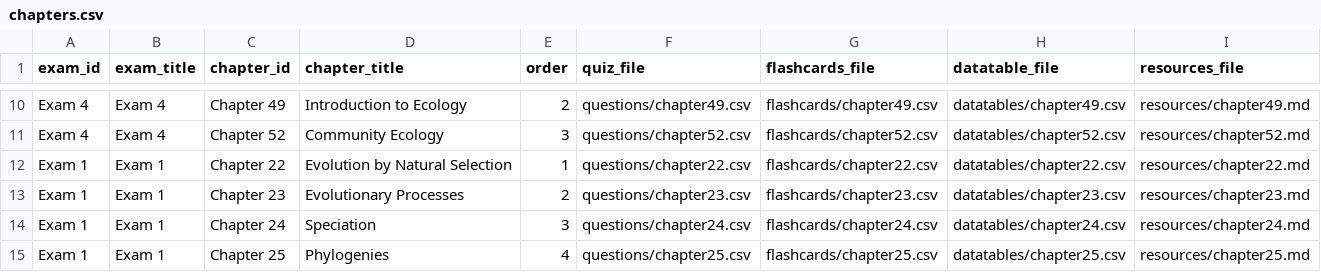
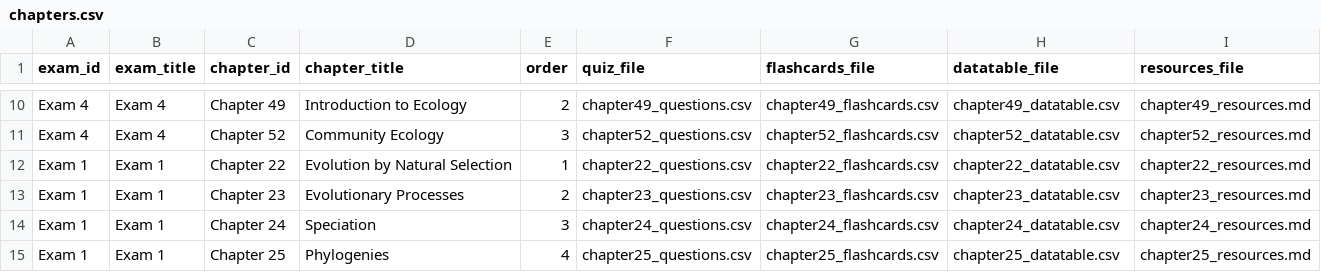
Before and after one commit to lask2026/biol112, a CSV file: chapters.csv, drawn as a sheet; only a part is shown, gaps mark what is left out; the diff covers the shown part only.

Commit message:
Apply UI refresh and sync chapter content updates

```diff
--- a/chapters.csv
+++ b/chapters.csv
@@ -10,6 +10,6 @@ exam_id,exam_title,chapter_id,chapter_title,order,quiz_file,flashcards_file,data
- Exam 4,Exam 4, Chapter 49, Introduction to Ecology,2,questions/chapter49.csv,flashcards/chapter49.csv,datatables/chapter49.csv,resources/chapter49.md
- Exam 4,Exam 4, Chapter 52, Community Ecology,3,questions/chapter52.csv,flashcards/chapter52.csv,datatables/chapter52.csv,resources/chapter52.md
- Exam 1,Exam 1, Chapter 22, Evolution by Natural Selection,1,questions/chapter22.csv,flashcards/chapter22.csv,datatables/chapter22.csv,resources/chapter22.md
- Exam 1,Exam 1, Chapter 23, Evolutionary Processes,2,questions/chapter23.csv,flashcards/chapter23.csv,datatables/chapter23.csv,resources/chapter23.md
- Exam 1,Exam 1, Chapter 24, Speciation,3,questions/chapter24.csv,flashcards/chapter24.csv,datatables/chapter24.csv,resources/chapter24.md
- Exam 1,Exam 1, Chapter 25, Phylogenies,4,questions/chapter25.csv,flashcards/chapter25.csv,datatables/chapter25.csv,resources/chapter25.md
+ Exam 4,Exam 4, Chapter 49, Introduction to Ecology,2,chapter49_questions.csv,chapter49_flashcards.csv,chapter49_datatable.csv,chapter49_resources.md
+ Exam 4,Exam 4, Chapter 52, Community Ecology,3,chapter52_questions.csv,chapter52_flashcards.csv,chapter52_datatable.csv,chapter52_resources.md
+ Exam 1,Exam 1, Chapter 22, Evolution by Natural Selection,1,chapter22_questions.csv,chapter22_flashcards.csv,chapter22_datatable.csv,chapter22_resources.md
+ Exam 1,Exam 1, Chapter 23, Evolutionary Processes,2,chapter23_questions.csv,chapter23_flashcards.csv,chapter23_datatable.csv,chapter23_resources.md
+ Exam 1,Exam 1, Chapter 24, Speciation,3,chapter24_questions.csv,chapter24_flashcards.csv,chapter24_datatable.csv,chapter24_resources.md
+ Exam 1,Exam 1, Chapter 25, Phylogenies,4,chapter25_questions.csv,chapter25_flashcards.csv,chapter25_datatable.csv,chapter25_resources.md
```
Also changed, not shown: 32 edited cells elsewhere in this file, 19 other files.
